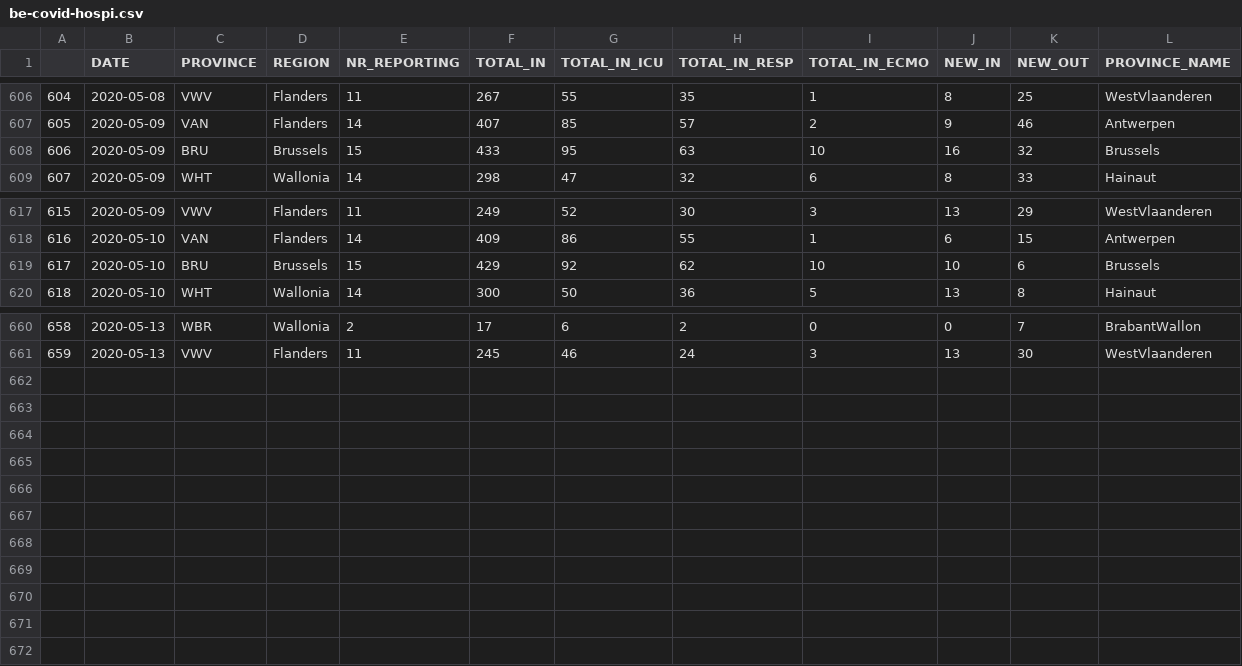
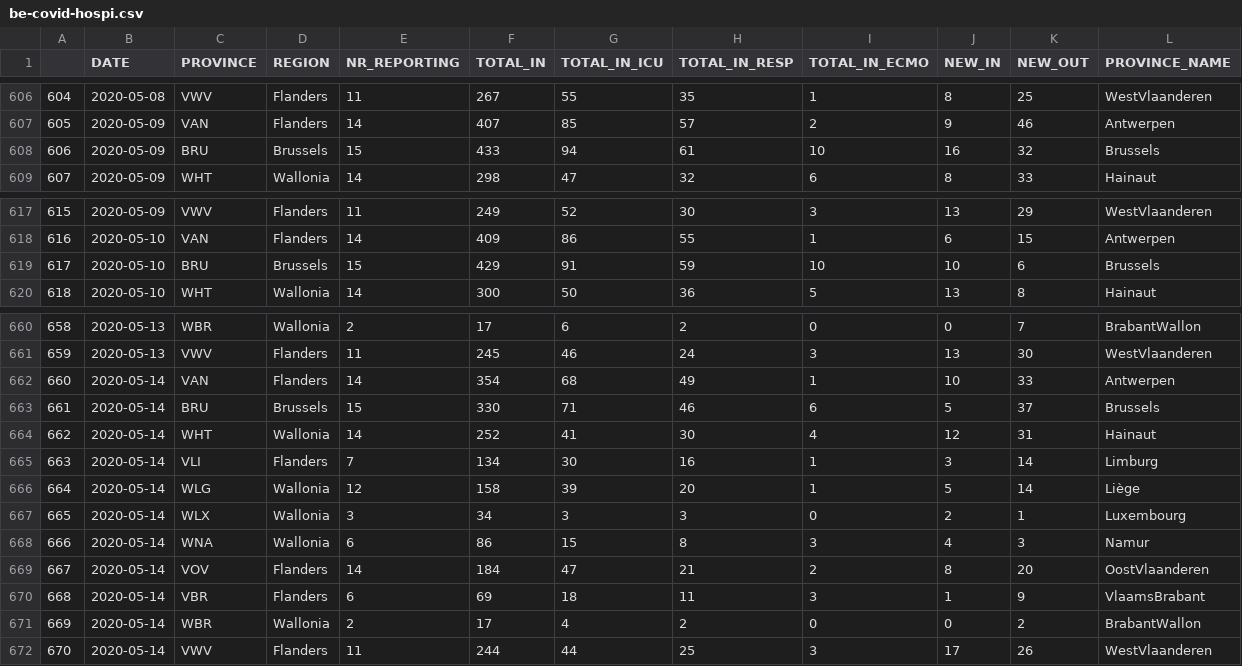
Before and after one commit to bugsburny2/covidbe-opendata, a CSV file: static/csv/be-covid-hospi.csv, drawn as a sheet; only a part is shown, gaps mark what is left out.

```diff
--- a/static/csv/be-covid-hospi.csv
+++ b/static/csv/be-covid-hospi.csv
@@ -607,3 +607,3 @@
 605,2020-05-09,VAN,Flanders,14,407,85,57,2,9,46,Antwerpen
-606,2020-05-09,BRU,Brussels,15,433,95,63,10,16,32,Brussels
+606,2020-05-09,BRU,Brussels,15,433,94,61,10,16,32,Brussels
 607,2020-05-09,WHT,Wallonia,14,298,47,32,6,8,33,Hainaut
@@ -618,3 +618,3 @@
 616,2020-05-10,VAN,Flanders,14,409,86,55,1,6,15,Antwerpen
-617,2020-05-10,BRU,Brussels,15,429,92,62,10,10,6,Brussels
+617,2020-05-10,BRU,Brussels,15,429,91,59,10,10,6,Brussels
 618,2020-05-10,WHT,Wallonia,14,300,50,36,5,13,8,Hainaut
@@ -661 +661,12 @@
 659,2020-05-13,VWV,Flanders,11,245,46,24,3,13,30,WestVlaanderen
+660,2020-05-14,VAN,Flanders,14,354,68,49,1,10,33,Antwerpen
+661,2020-05-14,BRU,Brussels,15,330,71,46,6,5,37,Brussels
+662,2020-05-14,WHT,Wallonia,14,252,41,30,4,12,31,Hainaut
+663,2020-05-14,VLI,Flanders,7,134,30,16,1,3,14,Limburg
+664,2020-05-14,WLG,Wallonia,12,158,39,20,1,5,14,Liège
+665,2020-05-14,WLX,Wallonia,3,34,3,3,0,2,1,Luxembourg
+666,2020-05-14,WNA,Wallonia,6,86,15,8,3,4,3,Namur
+667,2020-05-14,VOV,Flanders,14,184,47,21,2,8,20,OostVlaanderen
+668,2020-05-14,VBR,Flanders,6,69,18,11,3,1,9,VlaamsBrabant
+669,2020-05-14,WBR,Wallonia,2,17,4,2,0,0,2,BrabantWallon
+670,2020-05-14,VWV,Flanders,11,244,44,25,3,17,26,WestVlaanderen
```
Also changed, not shown: static/csv/be-covid-mortality.csv, static/csv/cases_weekly_ins5.csv, 50 other files.
